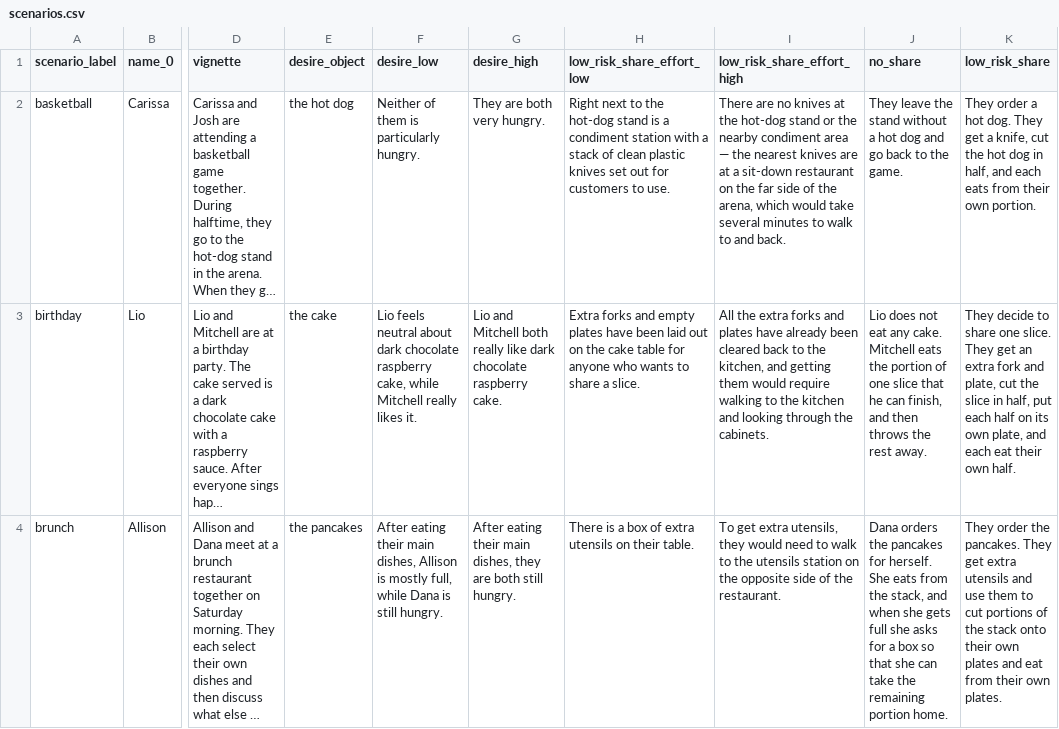
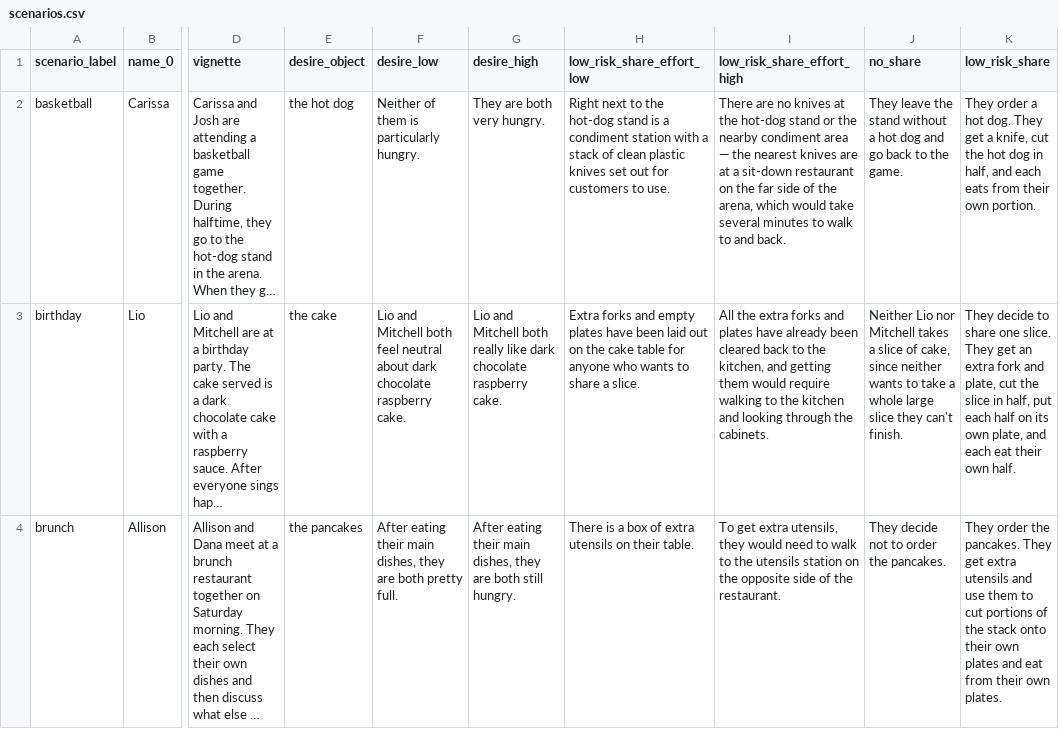
Before and after one commit to aliciamchen/sip, a CSV file: experiments/scenarios.csv, drawn as a sheet; only a part is shown, gaps mark what is left out; long unchanged cells end in …; the diff covers the shown part only; the diff names each change by its address in the sheet, - before the commit and + after, or states it on an @@ line.

Commit message:
symmetrize desire states in scenarios; reframe cooking as potluck batch

```diff
--- a/experiments/scenarios.csv
+++ b/experiments/scenarios.csv
-F3 (desire_low): Lio feels neutral about dark chocolate raspberry cake, while Mitchell really likes it.
+F3 (desire_low): Lio and Mitchell both feel neutral about dark chocolate raspberry cake.
-J3 (no_share): Lio does not eat any cake. Mitchell eats the portion of one slice that he can finish, and then throws the rest away.
+J3 (no_share): Neither Lio nor Mitchell takes a slice of cake, since neither wants to take a whole large slice they can't finish.
-F4 (desire_low): …main dishes, Allison is mostly full, while Dana is still hungry.
+F4 (desire_low): …main dishes, they are both pretty full.
-J4 (no_share): Dana orders the pancakes for herself. She eats from the stack, and when she gets full she asks for a box so that she can take the remaining portion home.
+J4 (no_share): They decide not to order the pancakes.
```
Also changed, not shown: 8 edited cells elsewhere in this file, 5 other files.
